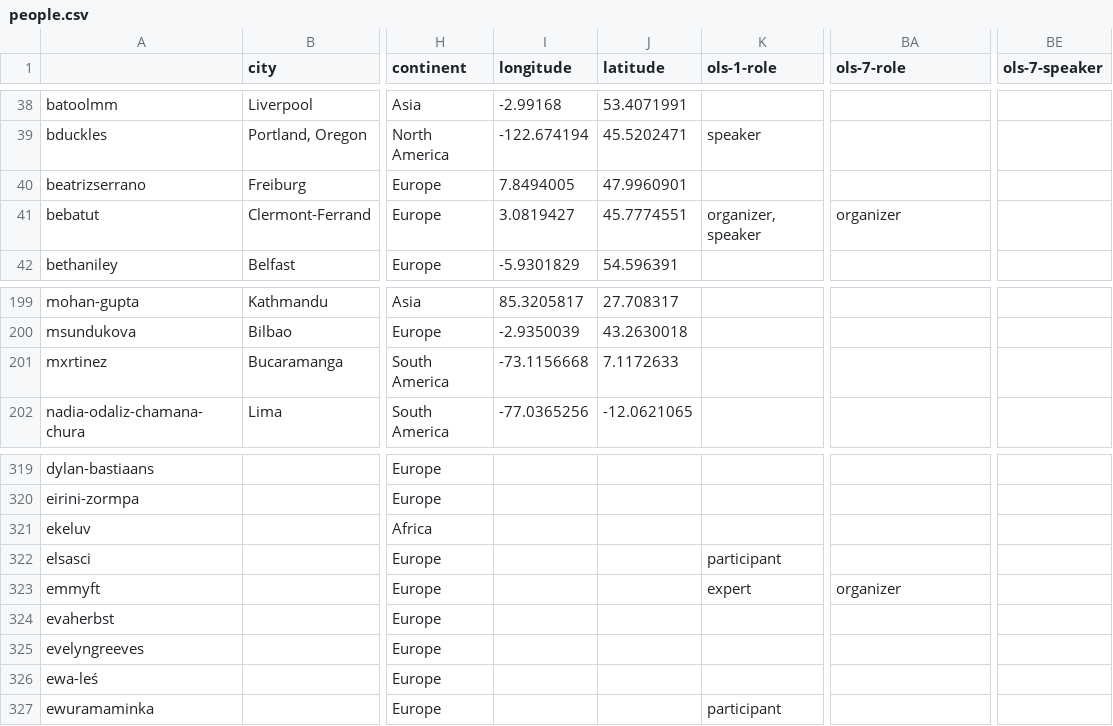
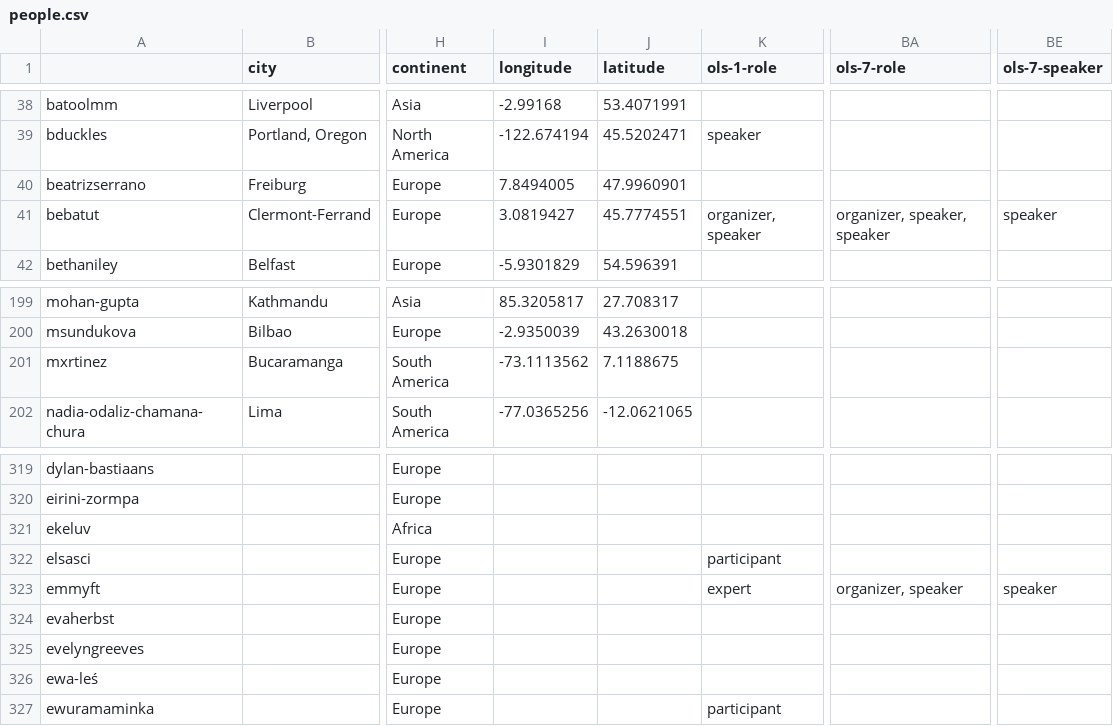
Before and after one commit to open-life-science/ols-stats, a CSV file: data/people.csv, drawn as a sheet; only a part is shown, gaps mark what is left out; the diff names each change by its address in the sheet, - before the commit and + after, or states it on an @@ line.

```diff
--- a/data/people.csv
+++ b/data/people.csv
-BA41 (ols-7-role): organizer
+BA41 (ols-7-role): organizer, speaker, speaker
-BE41 (ols-7-speaker): (empty)
+BE41 (ols-7-speaker): speaker
-I201 (longitude): -73.1156668
+I201 (longitude): -73.1113562
-J201 (latitude): 7.1172633
+J201 (latitude): 7.1188675
-BA323 (ols-7-role): organizer
+BA323 (ols-7-role): organizer, speaker
-BE323 (ols-7-speaker): (empty)
+BE323 (ols-7-speaker): speaker
```
Also changed, not shown: data/people_per_cohort.csv.
